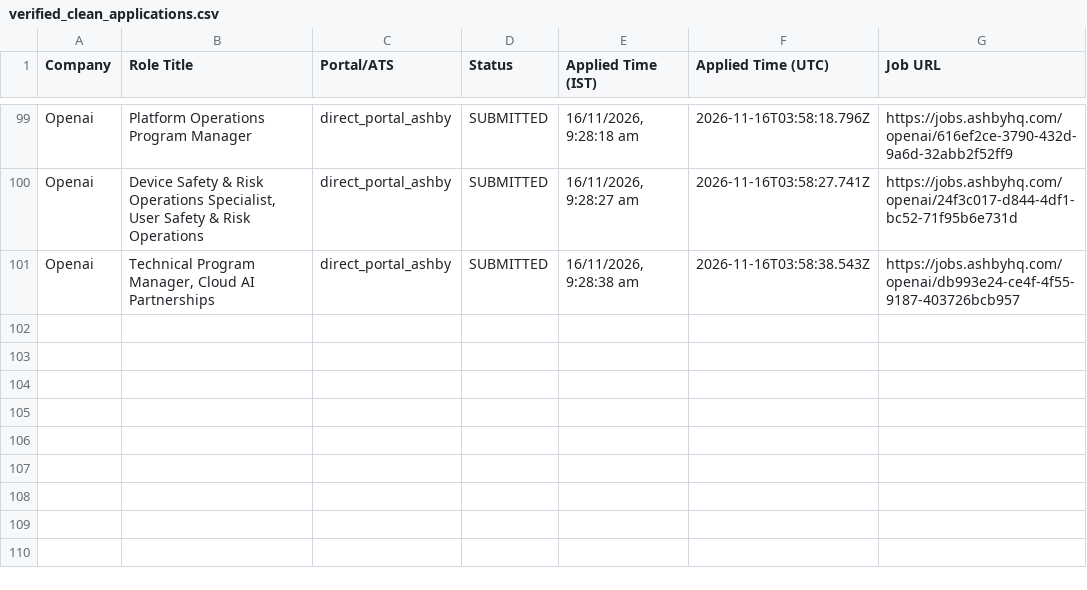
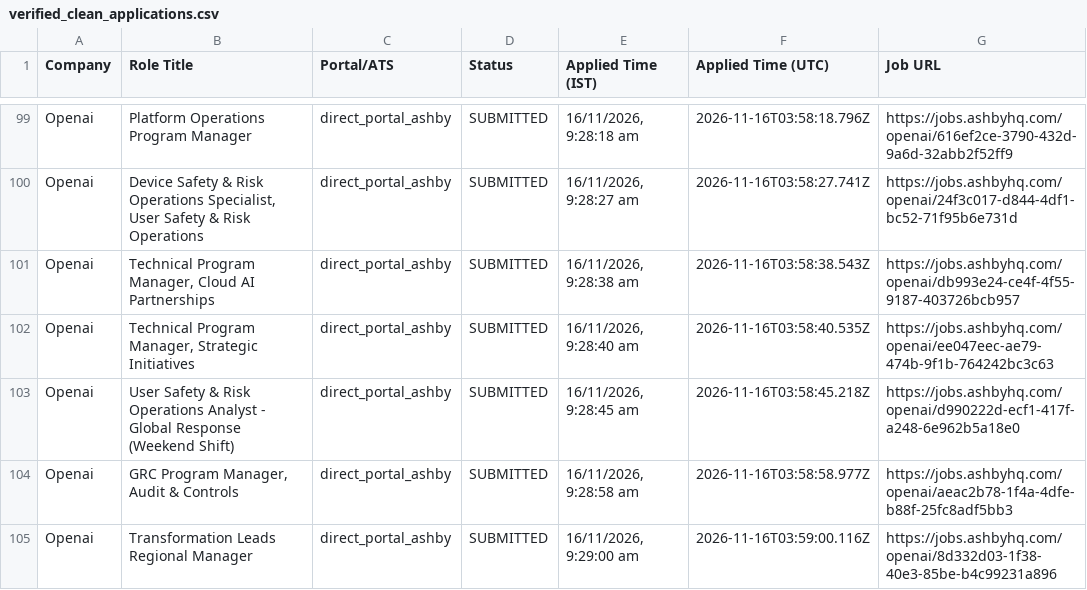
Before and after one commit to sandeepramaswamykashyap-coder/job-search-agent, a CSV file: verified_clean_applications.csv, drawn as a sheet; only a part is shown, gaps mark what is left out.

```diff
--- a/verified_clean_applications.csv
+++ b/verified_clean_applications.csv
@@ -101 +101,5 @@ Company,Role Title,Portal/ATS,Status,Applied Time (IST),Applied Time (UTC),Job U
 "Openai","Technical Program Manager, Cloud AI Partnerships","direct_portal_ashby","SUBMITTED","16/11/2026, 9:28:38 am","2026-11-16T03:58:38.543Z","https://jobs.ashbyhq.com/openai/db993e24-ce4f-4f55-9187-403726bcb957"
+"Openai","Technical Program Manager, Strategic Initiatives","direct_portal_ashby","SUBMITTED","16/11/2026, 9:28:40 am","2026-11-16T03:58:40.535Z","https://jobs.ashbyhq.com/openai/ee047eec-ae79-474b-9f1b-764242bc3c63"
+"Openai","User Safety & Risk Operations Analyst - Global Response (Weekend Shift)","direct_portal_ashby","SUBMITTED","16/11/2026, 9:28:45 am","2026-11-16T03:58:45.218Z","https://jobs.ashbyhq.com/openai/d990222d-ecf1-417f-a248-6e962b5a18e0"
+"Openai","GRC Program Manager, Audit & Controls","direct_portal_ashby","SUBMITTED","16/11/2026, 9:28:58 am","2026-11-16T03:58:58.977Z","https://jobs.ashbyhq.com/openai/aeac2b78-1f4a-4dfe-b88f-25fc8adf5bb3"
+"Openai","Transformation Leads Regional Manager","direct_portal_ashby","SUBMITTED","16/11/2026, 9:29:00 am","2026-11-16T03:59:00.116Z","https://jobs.ashbyhq.com/openai/8d332d03-1f38-40e3-85be-b4c99231a896"
```
Also changed, not shown: consolidated_applications_master.csv, 2 other files.
